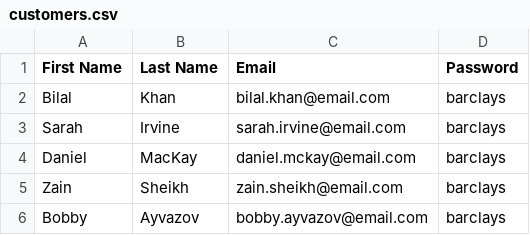
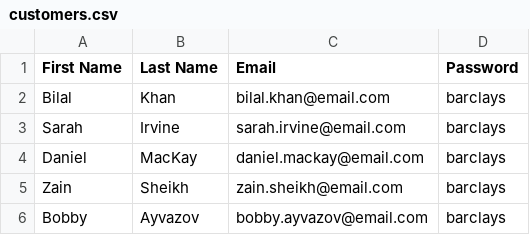
Before and after one commit to dmackay39/BankCapstone, a CSV file: src/main/resources/com/example/bankcapstone/customers.csv, drawn as a sheet.

Commit message:
Customer.csv fix

```diff
--- a/src/main/resources/com/example/bankcapstone/customers.csv
+++ b/src/main/resources/com/example/bankcapstone/customers.csv
@@ -3,3 +3,3 @@ Bilal,Khan,bilal.khan@email.com,barclays
 Sarah,Irvine,sarah.irvine@email.com,barclays
-Daniel,MacKay,daniel.mckay@email.com,barclays
+Daniel,MacKay,daniel.mackay@email.com,barclays
 Zain,Sheikh,zain.sheikh@email.com,barclays
```
